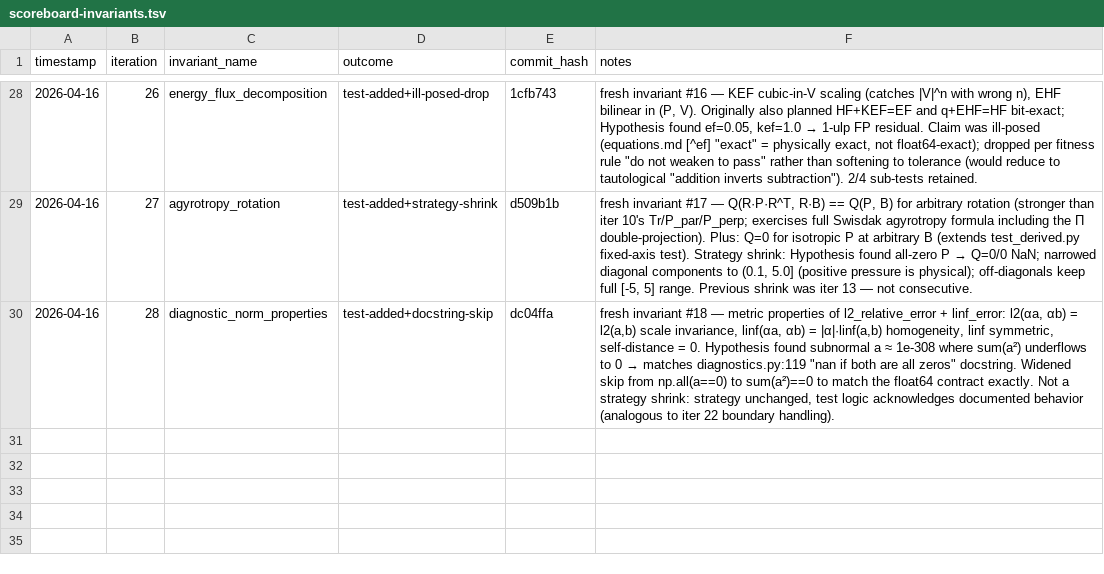
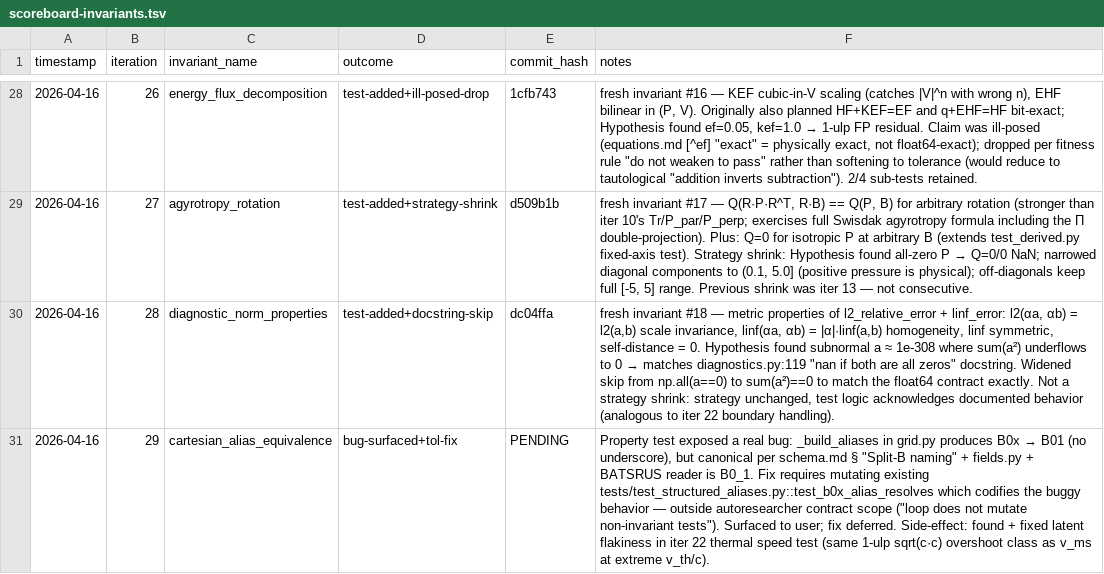
Before and after one commit to rusaitis/pypic, a TSV file: scoreboard-invariants.tsv, drawn as a sheet; only a part is shown, gaps mark what is left out; the diff names each change by its address in the sheet, - before the commit and + after, or states it on an @@ line.

```diff
--- a/scoreboard-invariants.tsv
+++ b/scoreboard-invariants.tsv
+row 31: 2026-04-16 | 29 | cartesian_alias_equivalence | bug-surfaced+tol-fix | PENDING | Property test exposed a real bug: _build_aliases in grid.py produces B0x → B01 (no underscore), but canonical per schema.md § "Split-B naming" + fields.py + BATSRUS reader is B0_1. Fix requires mutating existing tests/test_structured_aliases.py::test_b0x_alias_resolves which codifies the buggy behavior — outside autoresearcher contract scope ("loop does not mutate non-invariant tests"). Surfaced to user; fix deferred. Side-effect: found + fixed latent flakiness in iter 22 thermal speed test (same 1-ulp sqrt(c·c) overshoot class as v_ms at extreme v_th/c).
```
Also changed, not shown: 1 other file.
